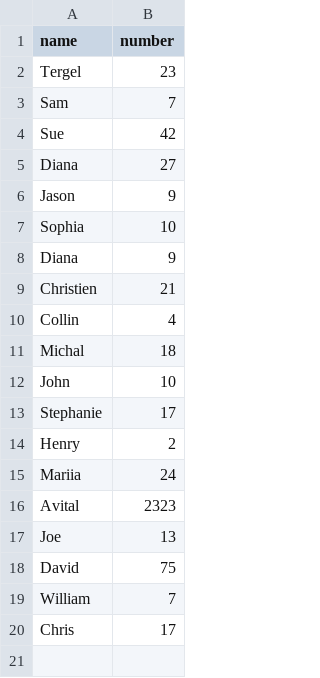
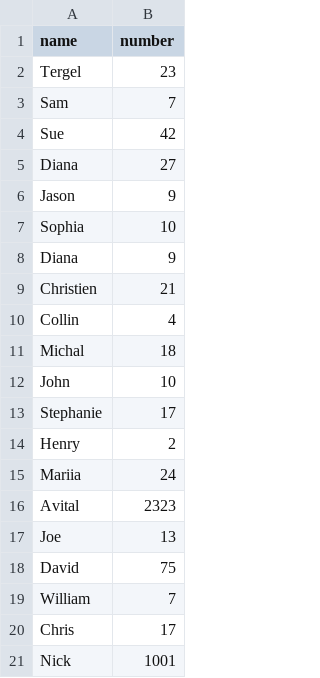
Before and after one commit to infolab-csail/welcome-demo, a CSV file: numbers.csv, drawn as a sheet; the diff names each change by its address in the sheet, - before the commit and + after, or states it on an @@ line.

Commit message:
Add Nick's favorite number

```diff
--- a/numbers.csv
+++ b/numbers.csv
+row 21: Nick | 1001
```
